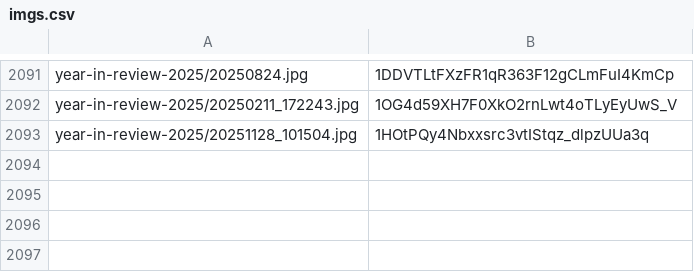
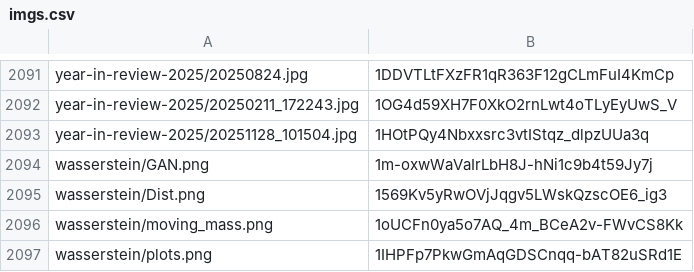
Before and after one commit to chameleonTK/chameleonTK.github.io, a CSV file: _migrate/imgs.csv, drawn as a sheet; only a part is shown, gaps mark what is left out.

Commit message:
add Wasserstein Distance

```diff
--- a/_migrate/imgs.csv
+++ b/_migrate/imgs.csv
@@ -2093 +2093,5 @@ year-in-review-2025/20250211_172243.jpg,1OG4d59XH7F0XkO2rnLwt4oTLyEyUwS_V
 year-in-review-2025/20251128_101504.jpg,1HOtPQy4Nbxxsrc3vtIStqz_dlpzUUa3q
+wasserstein/GAN.png,1m-oxwWaVaIrLbH8J-hNi1c9b4t59Jy7j
+wasserstein/Dist.png,1569Kv5yRwOVjJqgv5LWskQzscOE6_ig3
+wasserstein/moving_mass.png,1oUCFn0ya5o7AQ_4m_BCeA2v-FWvCS8Kk
+wasserstein/plots.png,1IHPFp7PkwGmAqGDSCnqq-bAT82uSRd1E
```
Also changed, not shown: _migrate/img_folders.csv, 2 other files.
